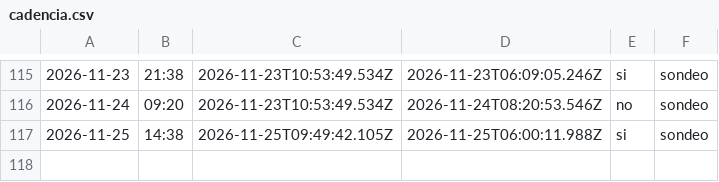
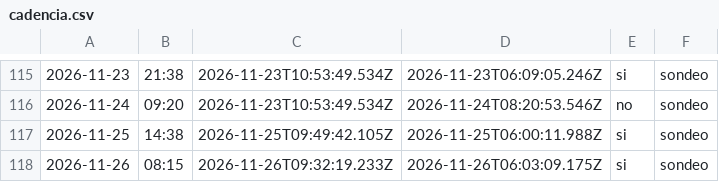
Before and after one commit to cristian23cor/secop-analytics-platform, a CSV file: exploration/cadencia.csv, drawn as a sheet; only a part is shown, gaps mark what is left out; the diff names each change by its address in the sheet, - before the commit and + after, or states it on an @@ line.

```diff
--- a/exploration/cadencia.csv
+++ b/exploration/cadencia.csv
+row 118: 2026-11-26 | 08:15 | 2026-11-26T09:32:19.233Z | 2026-11-26T06:03:09.175Z | si | sondeo
```
